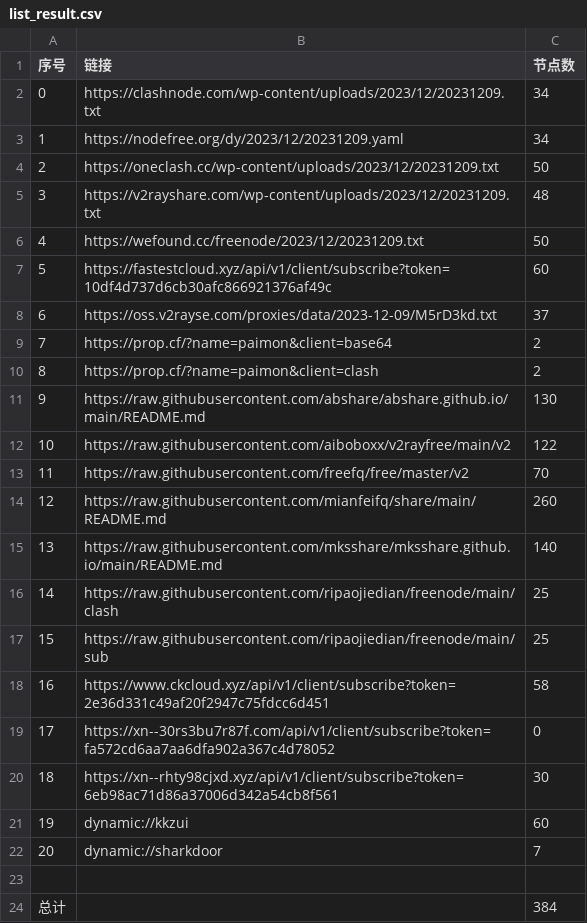
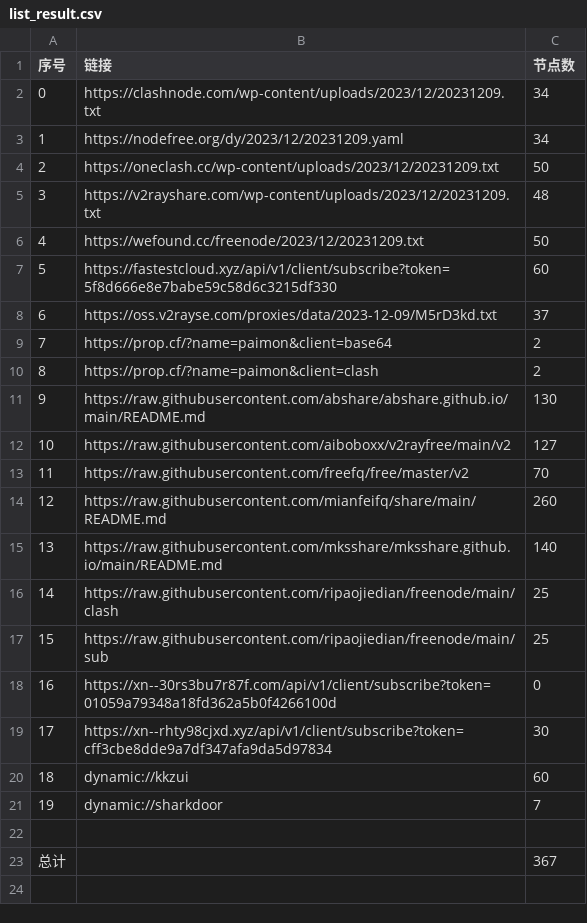
Before and after one commit to WTNLXTBL/Node-Fetch, a CSV file: list_result.csv, drawn as a sheet; removed rows and columns are numbered as before the commit, all else as after; the diff names each change by its address in the sheet, - before the commit and + after, or states it on an @@ line.

```diff
--- a/list_result.csv
+++ b/list_result.csv
-B7 (链接): https://fastestcloud.xyz/api/v1/client/subscribe?token=10df4d737d6cb30afc866921376af49c
+B7 (链接): https://fastestcloud.xyz/api/v1/client/subscribe?token=5f8d666e8e7babe59c58d6c3215df330
-C12 (节点数): 122
+C12 (节点数): 127
-row 18: 16 | https://www.ckcloud.xyz/api/v1/client/subscribe?token=2e36d331c49af20f2947c75fdcc6d451 | 58
@@ column A (序号) renumbered between rows 18 and 21 @@
-B18 (链接): https://xn--30rs3bu7r87f.com/api/v1/client/subscribe?token=fa572cd6aa7aa6dfa902a367c4d78052
+B18 (链接): https://xn--30rs3bu7r87f.com/api/v1/client/subscribe?token=01059a79348a18fd362a5b0f4266100d
-B19 (链接): https://xn--rhty98cjxd.xyz/api/v1/client/subscribe?token=6eb98ac71d86a37006d342a54cb8f561
+B19 (链接): https://xn--rhty98cjxd.xyz/api/v1/client/subscribe?token=cff3cbe8dde9a7df347afa9da5d97834
-C23 (节点数): 384
+C23 (节点数): 367
```
Also changed, not shown: 14 other files.
